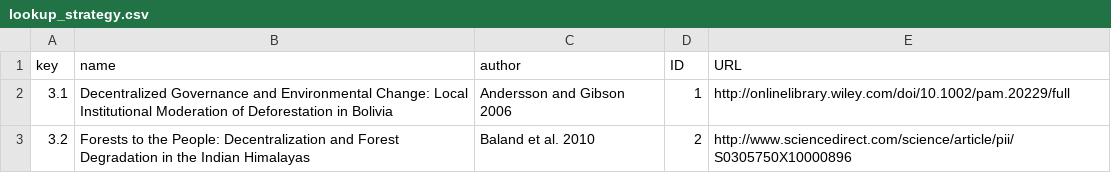
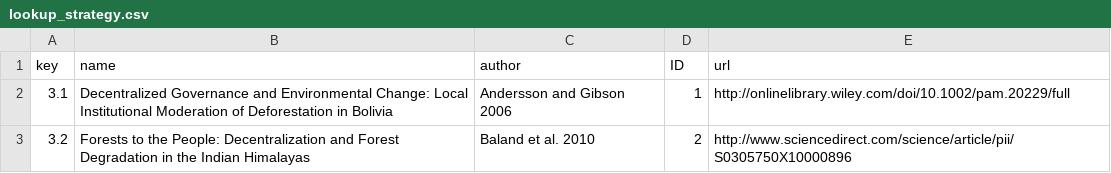
Before and after one commit to mongabay/mongabay-conservationviz, a CSV file: data/cfm/lookup_strategy.csv, drawn as a sheet; only a part is shown.

Commit message:
minor fixes related to showing cfm data

```diff
--- a/data/cfm/lookup_strategy.csv
+++ b/data/cfm/lookup_strategy.csv
@@ -1,2 +1,2 @@
-key,name,author,ID,URL
+key,name,author,ID,url
 3.1,Decentralized Governance and Environmental Change: Local Institutional Moderation of Deforestation in Bolivia,Andersson and Gibson 2006,1,http://onlinelibrary.wiley.com/doi/10.1002/pam.20229/full
```
Also changed, not shown: 1 other file.
